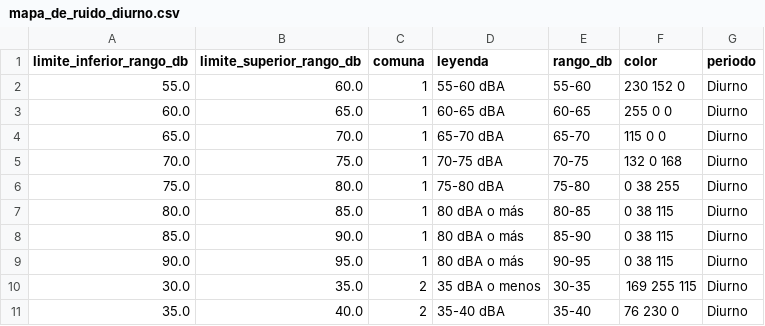
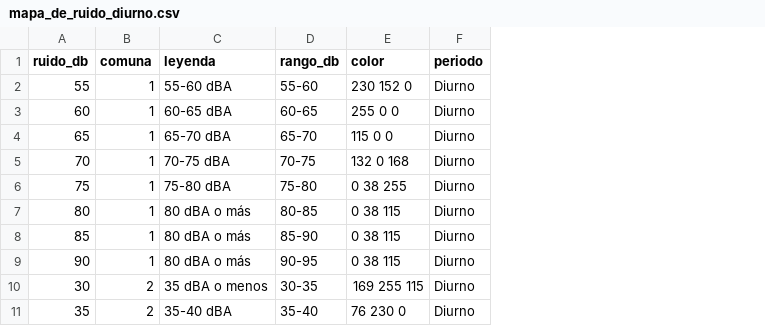
Before and after one commit to pjgarcia/clase24, a CSV file: src/main/resources/mapa_de_ruido_diurno.csv, drawn as a sheet; only a part is shown; removed rows and columns are numbered as before the commit, all else as after; the diff names each change by its address in the sheet, - before the commit and + after, or states it on an @@ line.

```diff
--- a/src/main/resources/mapa_de_ruido_diurno.csv
+++ b/src/main/resources/mapa_de_ruido_diurno.csv
-column A (limite_inferior_rango_db), rows 2-11: 55.0 | 60.0 | 65.0 | 70.0 | 75.0 | 80.0 | 85.0 | 90.0 | 30.0 | 35.0
-column B (limite_superior_rango_db), rows 2-11: 60.0 | 65.0 | 70.0 | 75.0 | 80.0 | 85.0 | 90.0 | 95.0 | 35.0 | 40.0
+column A (ruido_db), rows 2-11: 55 | 60 | 65 | 70 | 75 | 80 | 85 | 90 | 30 | 35
```
Also changed, not shown: 5 other files.
